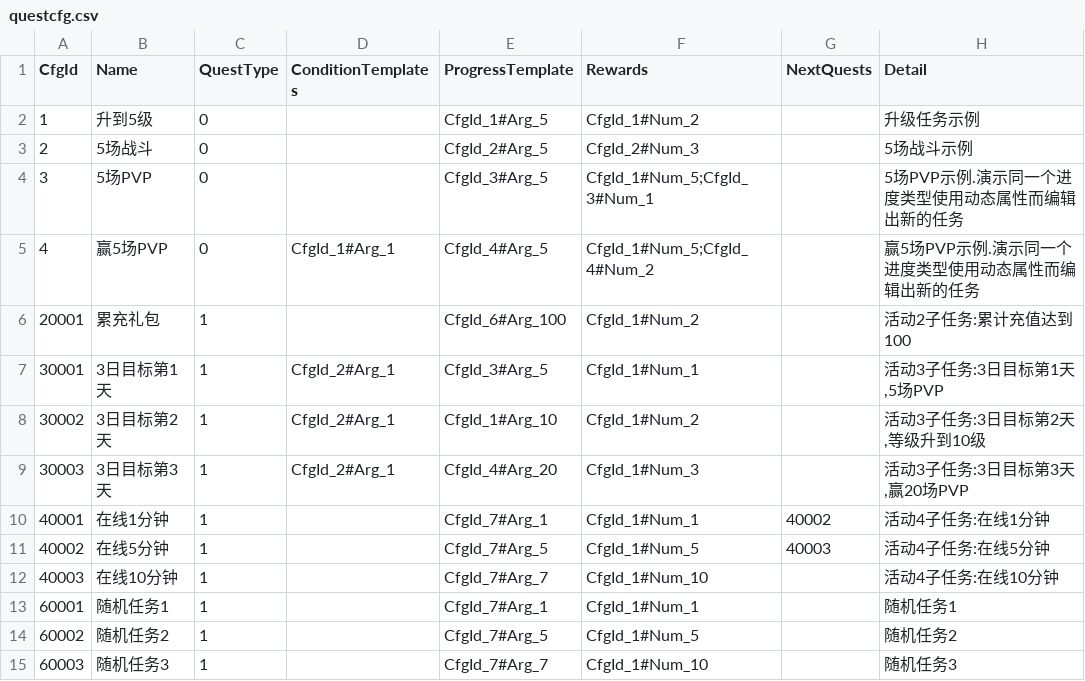
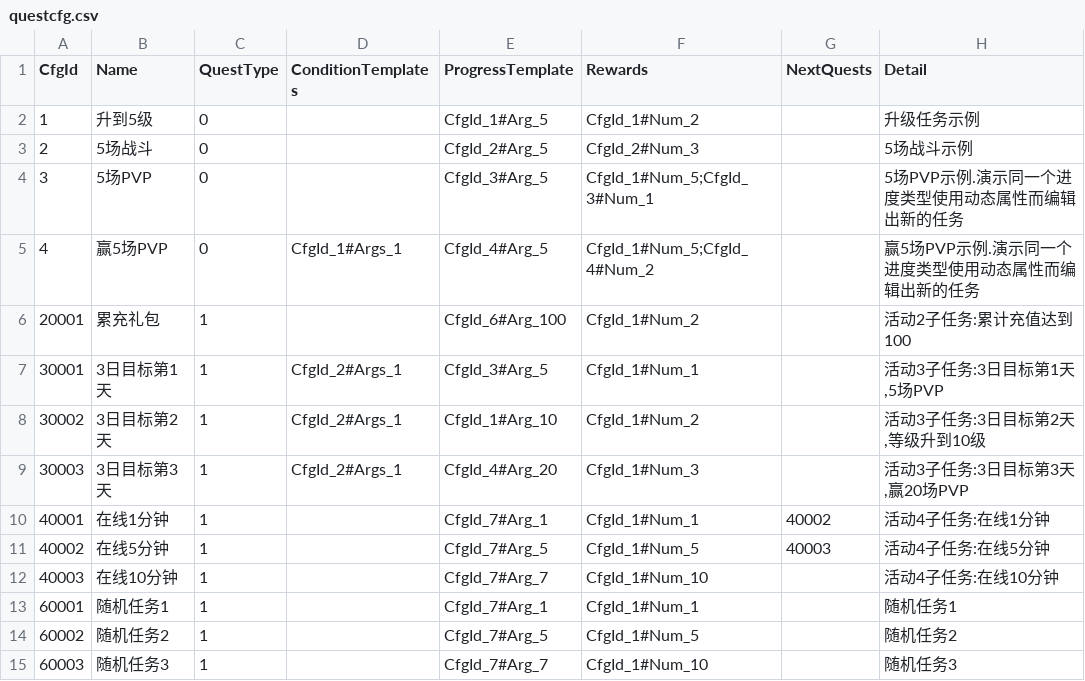
Before and after one commit to fish-tennis/gserver, a CSV file: cfgdata/questcfg.csv, drawn as a sheet.

```diff
--- a/cfgdata/questcfg.csv
+++ b/cfgdata/questcfg.csv
@@ -4,7 +4,7 @@ CfgId,Name,QuestType,ConditionTemplates,ProgressTemplate,Rewards,NextQuests,Deta
 3,5场PVP,0,,CfgId_3#Arg_5,CfgId_1#Num_5;CfgId_3#Num_1,,5场PVP示例.演示同一个进度类型使用动态属性而编辑出新的任务
-4,赢5场PVP,0,CfgId_1#Arg_1,CfgId_4#Arg_5,CfgId_1#Num_5;CfgId_4#Num_2,,赢5场PVP示例.演示同一个进度类型使用动态属性而编辑出新的任务
+4,赢5场PVP,0,CfgId_1#Args_1,CfgId_4#Arg_5,CfgId_1#Num_5;CfgId_4#Num_2,,赢5场PVP示例.演示同一个进度类型使用动态属性而编辑出新的任务
 20001,累充礼包,1,,CfgId_6#Arg_100,CfgId_1#Num_2,,活动2子任务:累计充值达到100
-30001,3日目标第1天,1,CfgId_2#Arg_1,CfgId_3#Arg_5,CfgId_1#Num_1,,"活动3子任务:3日目标第1天,5场PVP"
-30002,3日目标第2天,1,CfgId_2#Arg_1,CfgId_1#Arg_10,CfgId_1#Num_2,,"活动3子任务:3日目标第2天,等级升到10级"
-30003,3日目标第3天,1,CfgId_2#Arg_1,CfgId_4#Arg_20,CfgId_1#Num_3,,"活动3子任务:3日目标第3天,赢20场PVP"
+30001,3日目标第1天,1,CfgId_2#Args_1,CfgId_3#Arg_5,CfgId_1#Num_1,,"活动3子任务:3日目标第1天,5场PVP"
+30002,3日目标第2天,1,CfgId_2#Args_1,CfgId_1#Arg_10,CfgId_1#Num_2,,"活动3子任务:3日目标第2天,等级升到10级"
+30003,3日目标第3天,1,CfgId_2#Args_1,CfgId_4#Arg_20,CfgId_1#Num_3,,"活动3子任务:3日目标第3天,赢20场PVP"
 40001,在线1分钟,1,,CfgId_7#Arg_1,CfgId_1#Num_1,40002,活动4子任务:在线1分钟
```
Also changed, not shown: 8 other files.
